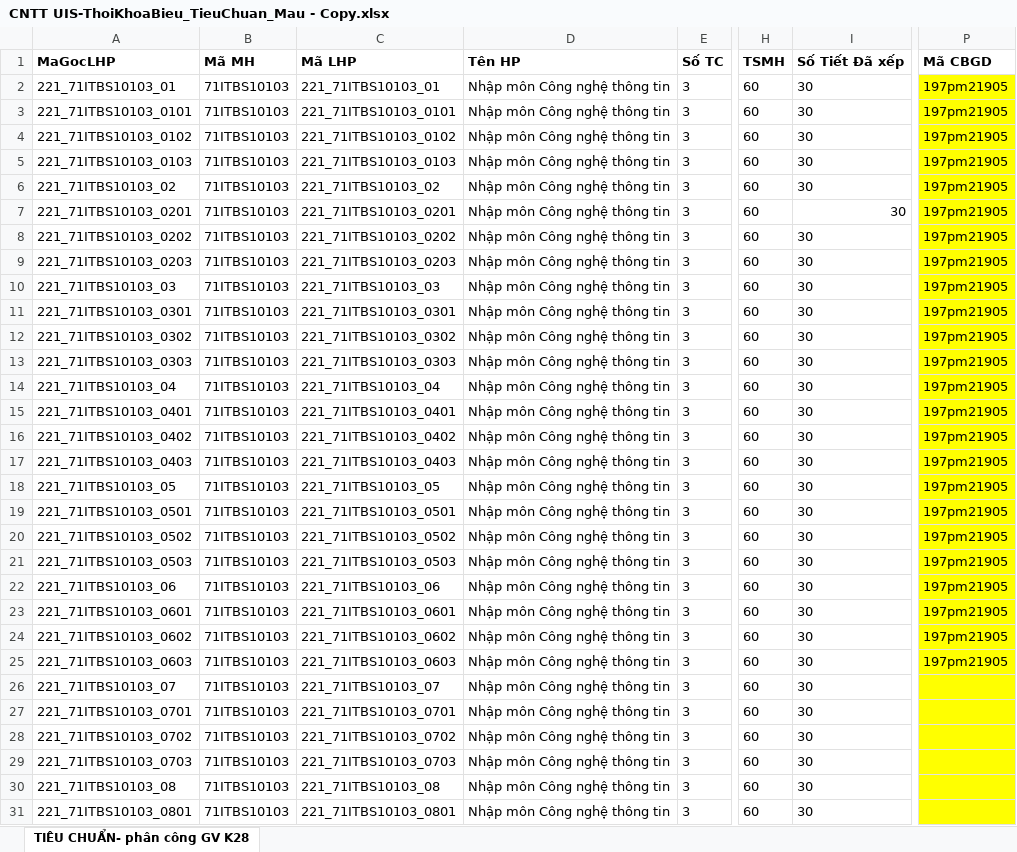
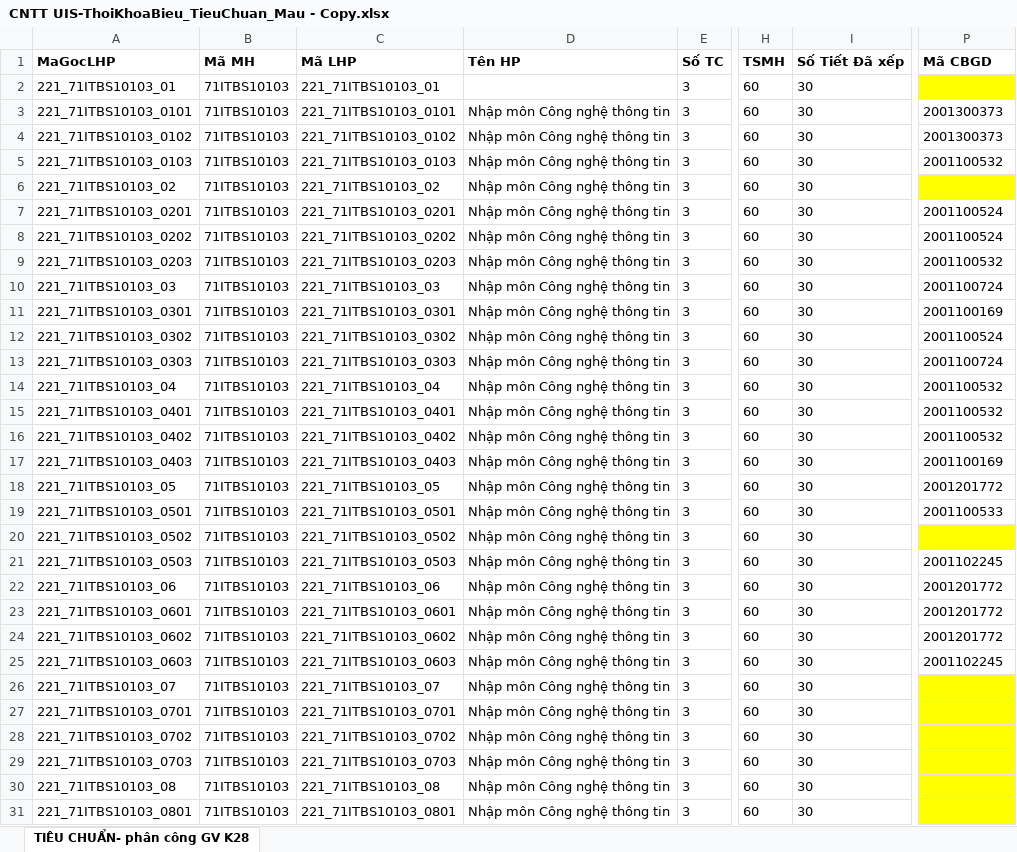
Before and after one commit to DuyNguyenOnTheMic/TeachingAssignmentManagement, an Excel workbook: TeachingAssignmentManagement/Uploads/CNTT UIS-ThoiKhoaBieu_TieuChuan_Mau - Copy.xlsx, sheet TIÊU CHUẨN- phân công GV K28, drawn as a sheet; only a part is shown, gaps mark what is left out; values as stored, in another font and other column widths than the file's, no borders; the diff covers the shown part only; the diff names each change by its address in the sheet, - before the commit and + after, or states it on an @@ line.

```diff
--- a/TeachingAssignmentManagement/Uploads/CNTT UIS-ThoiKhoaBieu_TieuChuan_Mau - Copy.xlsx (sheet TIÊU CHUẨN- phân công GV K28)
+++ b/TeachingAssignmentManagement/Uploads/CNTT UIS-ThoiKhoaBieu_TieuChuan_Mau - Copy.xlsx (sheet TIÊU CHUẨN- phân công GV K28)
-D2 (Tên HP): Nhập môn Công nghệ thông tin
+D2 (Tên HP): (empty)
-P2 (Mã CBGD): 197pm21905
+P2 (Mã CBGD): (empty)
-P3:P4 (Mã CBGD): 197pm21905
+P3:P4 (Mã CBGD): 2001300373
-P3:P5 fill: #FFFF00
+P3:P5 fill: none
-P5 (Mã CBGD): 197pm21905
+P5 (Mã CBGD): 2001100532
-P6 (Mã CBGD): 197pm21905
+P6 (Mã CBGD): (empty)
-I7 alignment: right
+I7 alignment: left
-P7:P8 (Mã CBGD): 197pm21905
+P7:P8 (Mã CBGD): 2001100524
-P7:P19 fill: #FFFF00
+P7:P19 fill: none
-P9 (Mã CBGD): 197pm21905
+P9 (Mã CBGD): 2001100532
-P10 (Mã CBGD): 197pm21905
+P10 (Mã CBGD): 2001100724
-P11 (Mã CBGD): 197pm21905
+P11 (Mã CBGD): 2001100169
-P12 (Mã CBGD): 197pm21905
+P12 (Mã CBGD): 2001100524
-P13 (Mã CBGD): 197pm21905
+P13 (Mã CBGD): 2001100724
-P14:P16 (Mã CBGD): 197pm21905
+P14:P16 (Mã CBGD): 2001100532
-P17 (Mã CBGD): 197pm21905
+P17 (Mã CBGD): 2001100169
-P18 (Mã CBGD): 197pm21905
+P18 (Mã CBGD): 2001201772
-P19 (Mã CBGD): 197pm21905
+P19 (Mã CBGD): 2001100533
-P20 (Mã CBGD): 197pm21905
+P20 (Mã CBGD): (empty)
-P21 (Mã CBGD): 197pm21905
+P21 (Mã CBGD): 2001102245
-P21:P25 fill: #FFFF00
+P21:P25 fill: none
-P22:P24 (Mã CBGD): 197pm21905
+P22:P24 (Mã CBGD): 2001201772
-P25 (Mã CBGD): 197pm21905
+P25 (Mã CBGD): 2001102245
```
Also changed, not shown: 2 edited cells elsewhere in this sheet, 2 other files.
